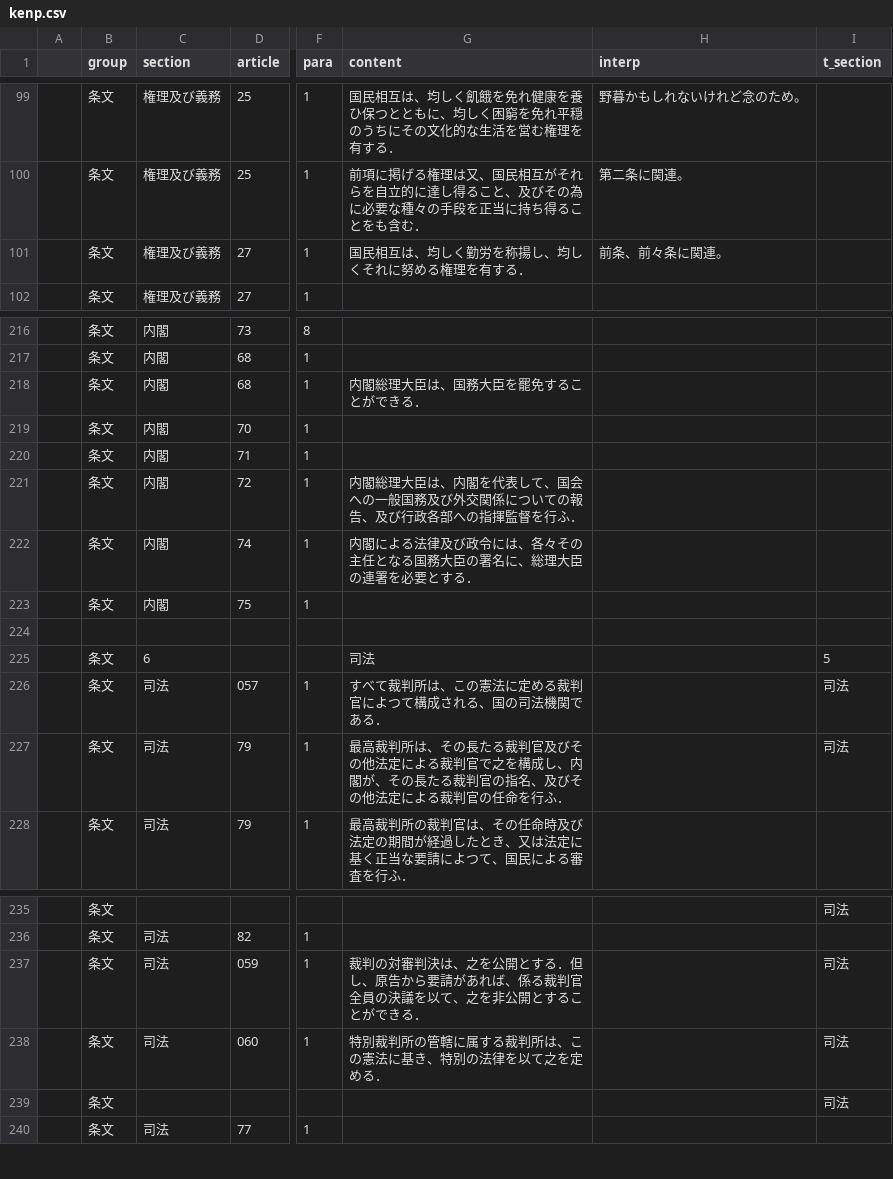
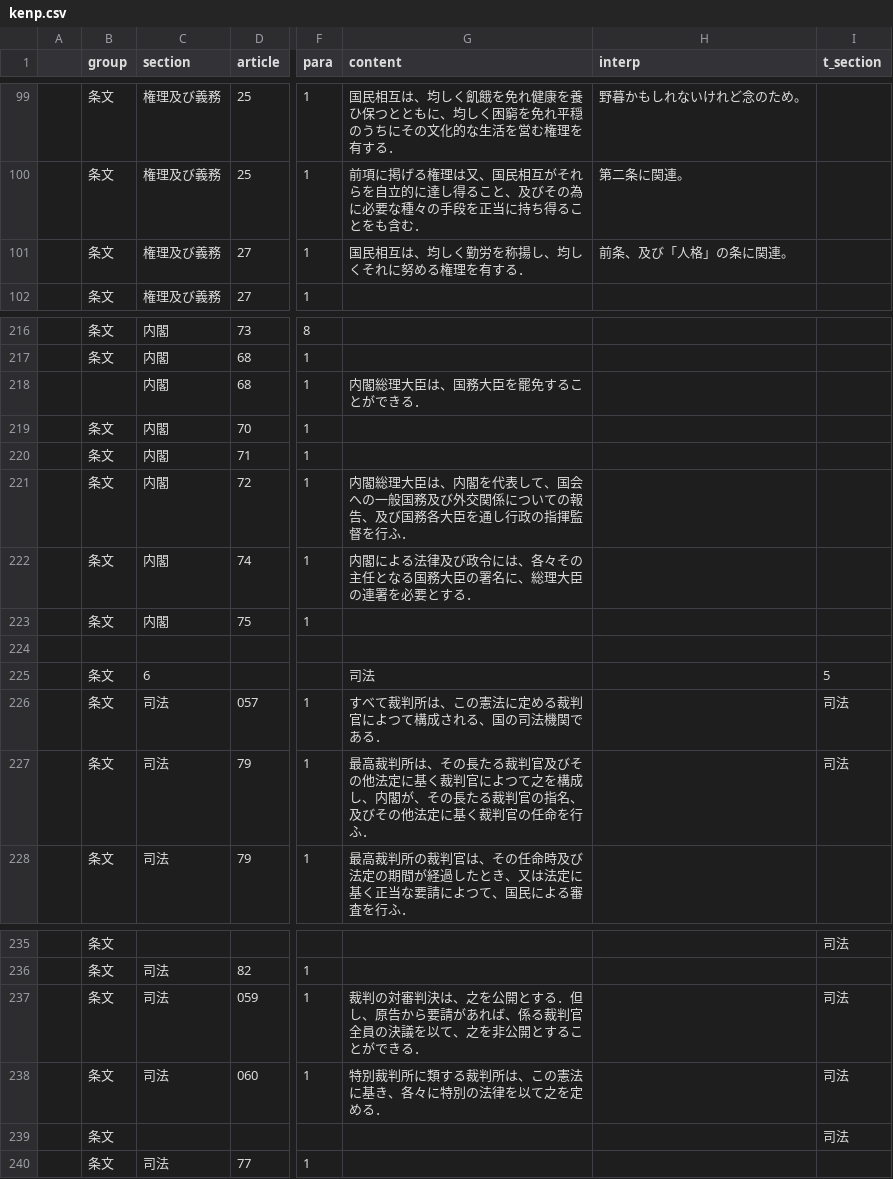
Before and after one commit to xyn9/xyn9.github.com, a CSV file: _data/kenp.csv, drawn as a sheet; only a part is shown, gaps mark what is left out; the diff covers the shown part only; the diff names each change by its address in the sheet, - before the commit and + after, or states it on an @@ line.

```diff
--- a/_data/kenp.csv
+++ b/_data/kenp.csv
-H101 (interp): 前条、前々条に関連。
+H101 (interp): 前条、及び「人格」の条に関連。
-B218 (group): 条文
+B218 (group): (empty)
-G221 (content): …告、及び行政各部への指揮監…
+G221 (content): …告、及び国務各大臣を通し行政の指揮監…
-G227 (content): …他法定による裁判官で之を構成し、内閣が、その長たる裁判官の指名、及びその他法定による裁判官の…
+G227 (content): …他法定に基く裁判官によつて之を構成し、内閣が、その長たる裁判官の指名、及びその他法定に基く裁判官の…
-G238 (content): 特別裁判所の管轄に属する裁判所は、この憲法に基き、特別の法律を以て之を定める．
+G238 (content): 特別裁判所に類する裁判所は、この憲法に基き、各々に特別の法律を以て之を定める．
```
Also changed, not shown: 1 added row and 13 edited cells elsewhere in this file, 3 other files.
